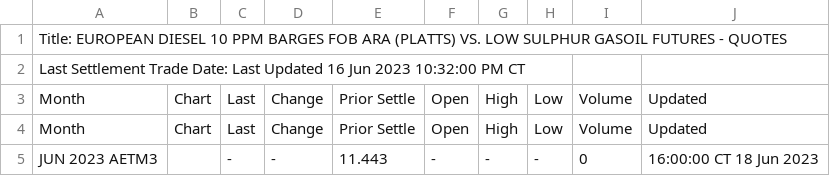
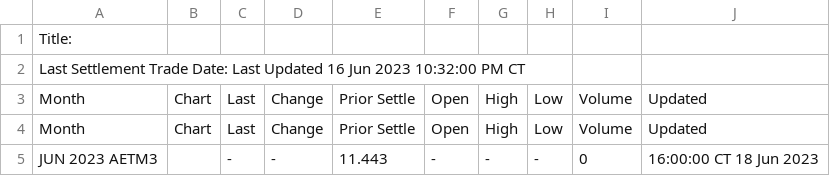
Before and after one commit to GBF-LTD/cmegroup, a CSV file: ETDieselBarge.csv, drawn as a sheet; only a part is shown.

Commit message:
update ETDieselBarge.csv

```diff
--- a/ETDieselBarge.csv
+++ b/ETDieselBarge.csv
@@ -1,2 +1,2 @@
-Title: EUROPEAN DIESEL 10 PPM BARGES FOB ARA (PLATTS) VS. LOW SULPHUR GASOIL FUTURES - QUOTES
+Title:
 Last Settlement Trade Date: Last Updated 16 Jun 2023 10:32:00 PM CT
```
